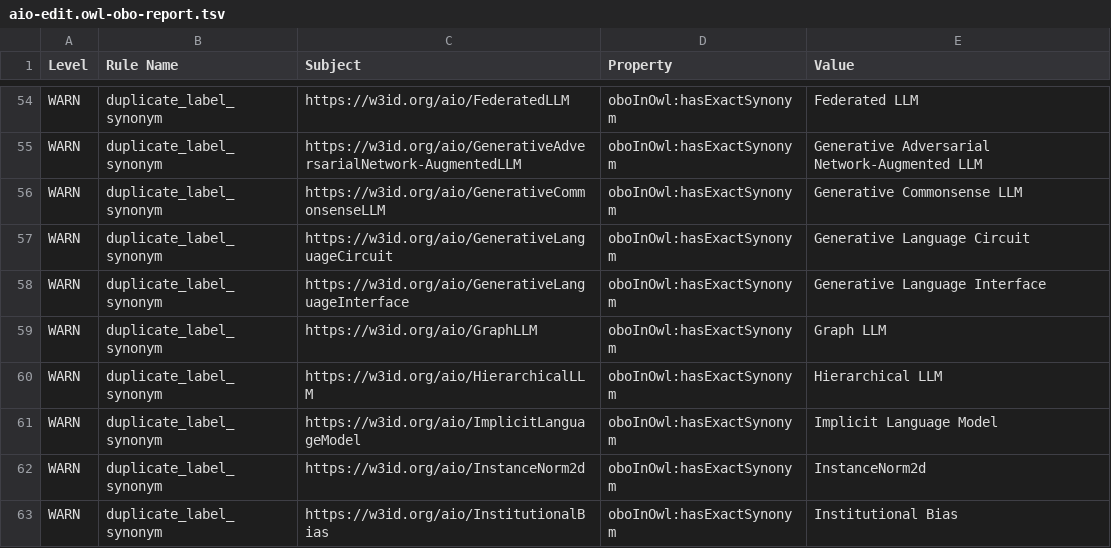
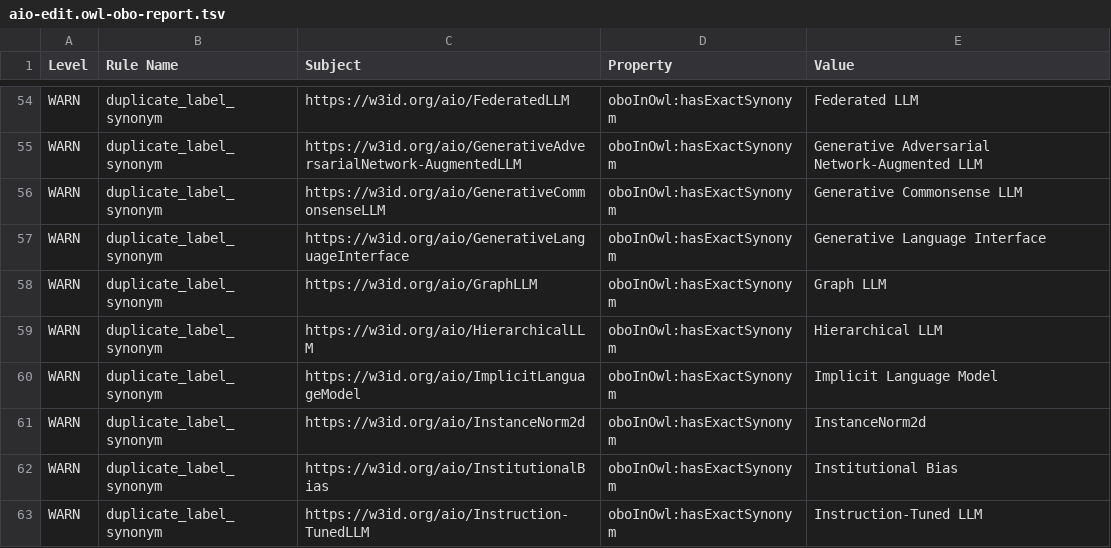
Before and after one commit to berkeleybop/artificial-intelligence-ontology, a TSV file: reports/aio-edit.owl-obo-report.tsv, drawn as a sheet; only a part is shown, gaps mark what is left out; the shorter side is filled out with more unchanged rows; the diff names each change by its address in the sheet, - before the commit and + after, or states it on an @@ line.

```diff
--- a/reports/aio-edit.owl-obo-report.tsv
+++ b/reports/aio-edit.owl-obo-report.tsv
-row 57: WARN | duplicate_label_synonym | https://w3id.org/aio/GenerativeLanguageCircuit | oboInOwl:hasExactSynonym | Generative Language Circuit
```
Also changed, not shown: aio-src.csv, 9 other files.
